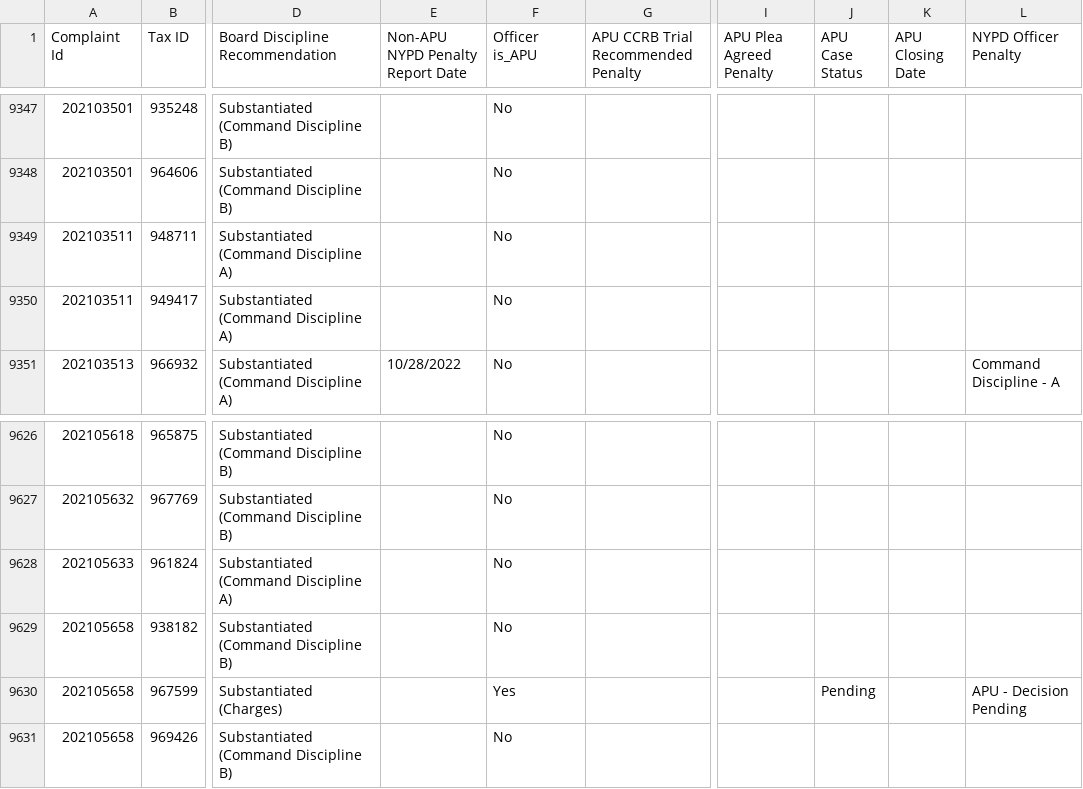
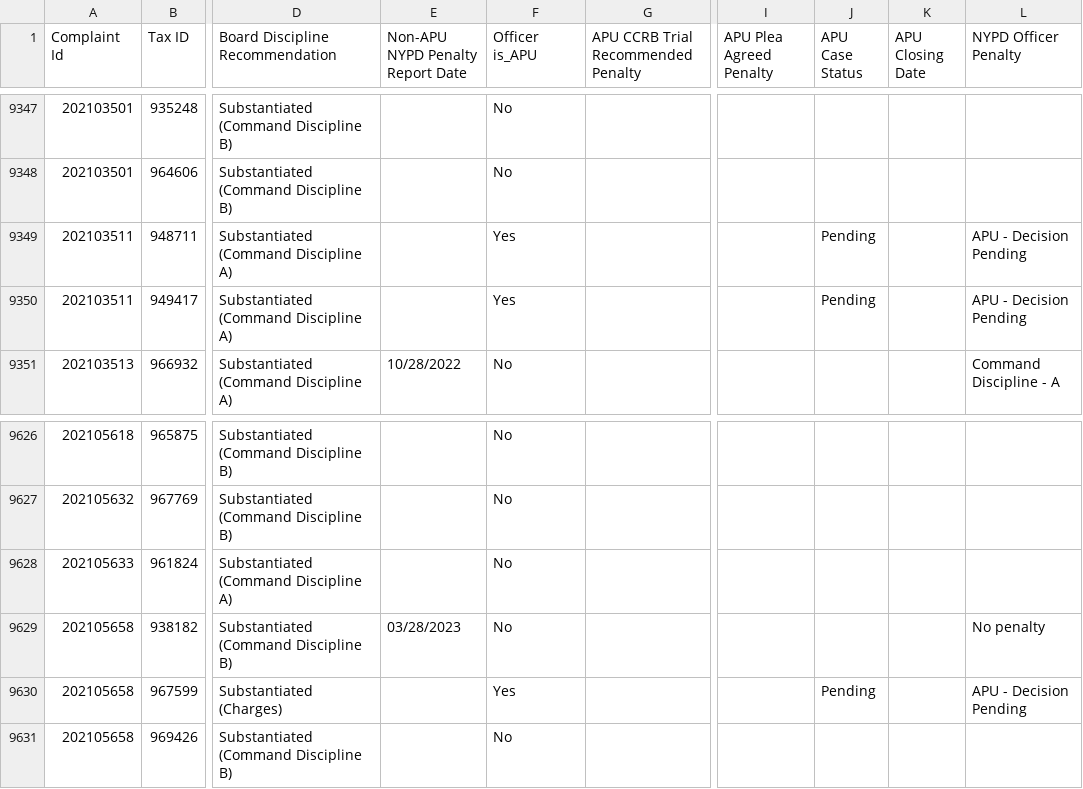
Before and after one commit to ryanwatkins/ccrb-complaints-database, a CSV file: ccrb-complaints-database-penalties.csv, drawn as a sheet; only a part is shown, gaps mark what is left out; the diff names each change by its address in the sheet, - before the commit and + after, or states it on an @@ line.

```diff
--- a/ccrb-complaints-database-penalties.csv
+++ b/ccrb-complaints-database-penalties.csv
-F9349:F9350 (Officer is_APU): No
+F9349:F9350 (Officer is_APU): Yes
-J9349:J9350 (APU Case Status): (empty)
+J9349:J9350 (APU Case Status): Pending
-L9349:L9350 (NYPD Officer Penalty): (empty)
+L9349:L9350 (NYPD Officer Penalty): APU - Decision Pending
-E9629 (Non-APU NYPD Penalty Report Date): (empty)
+E9629 (Non-APU NYPD Penalty Report Date): 03/28/2023
-L9629 (NYPD Officer Penalty): (empty)
+L9629 (NYPD Officer Penalty): No penalty
```
